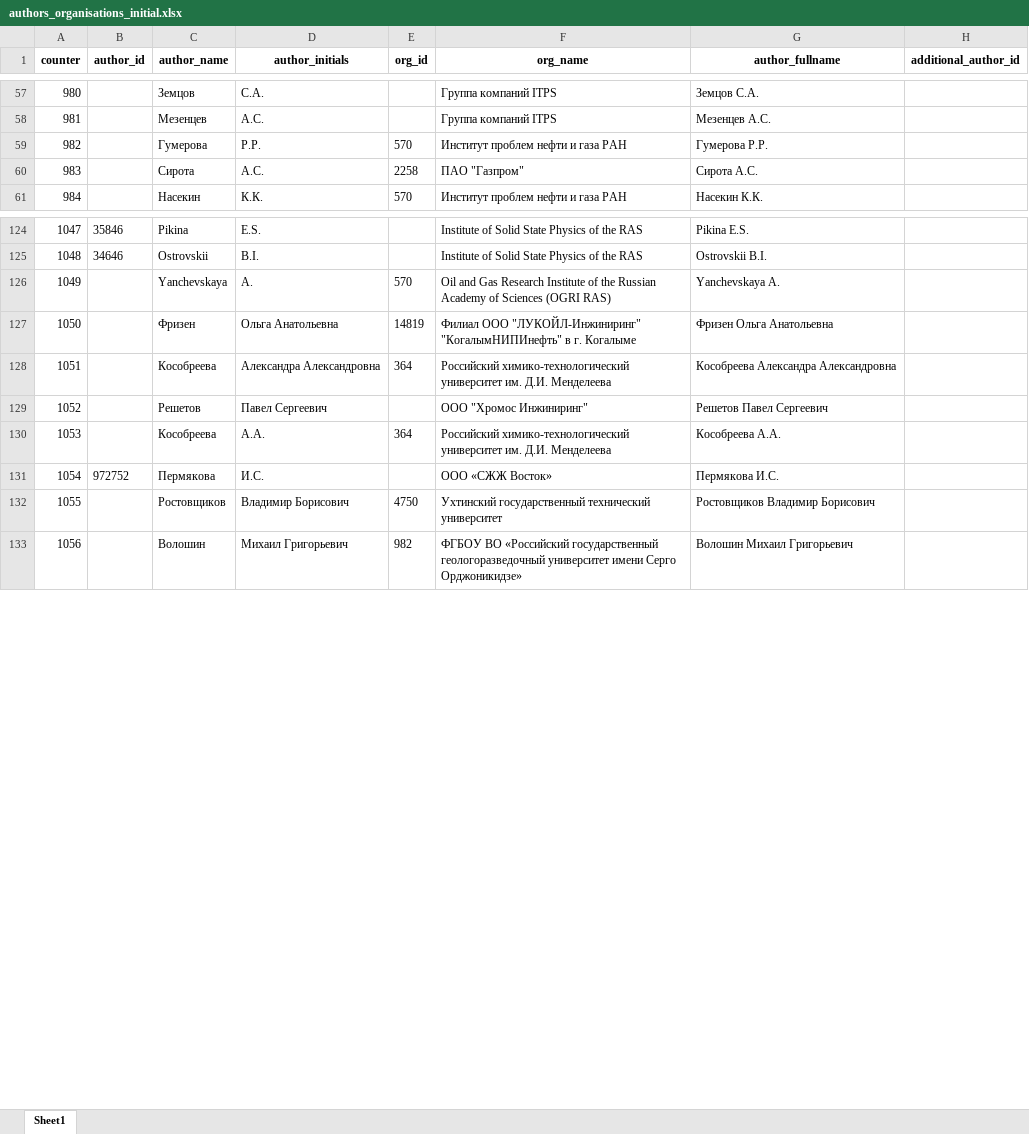
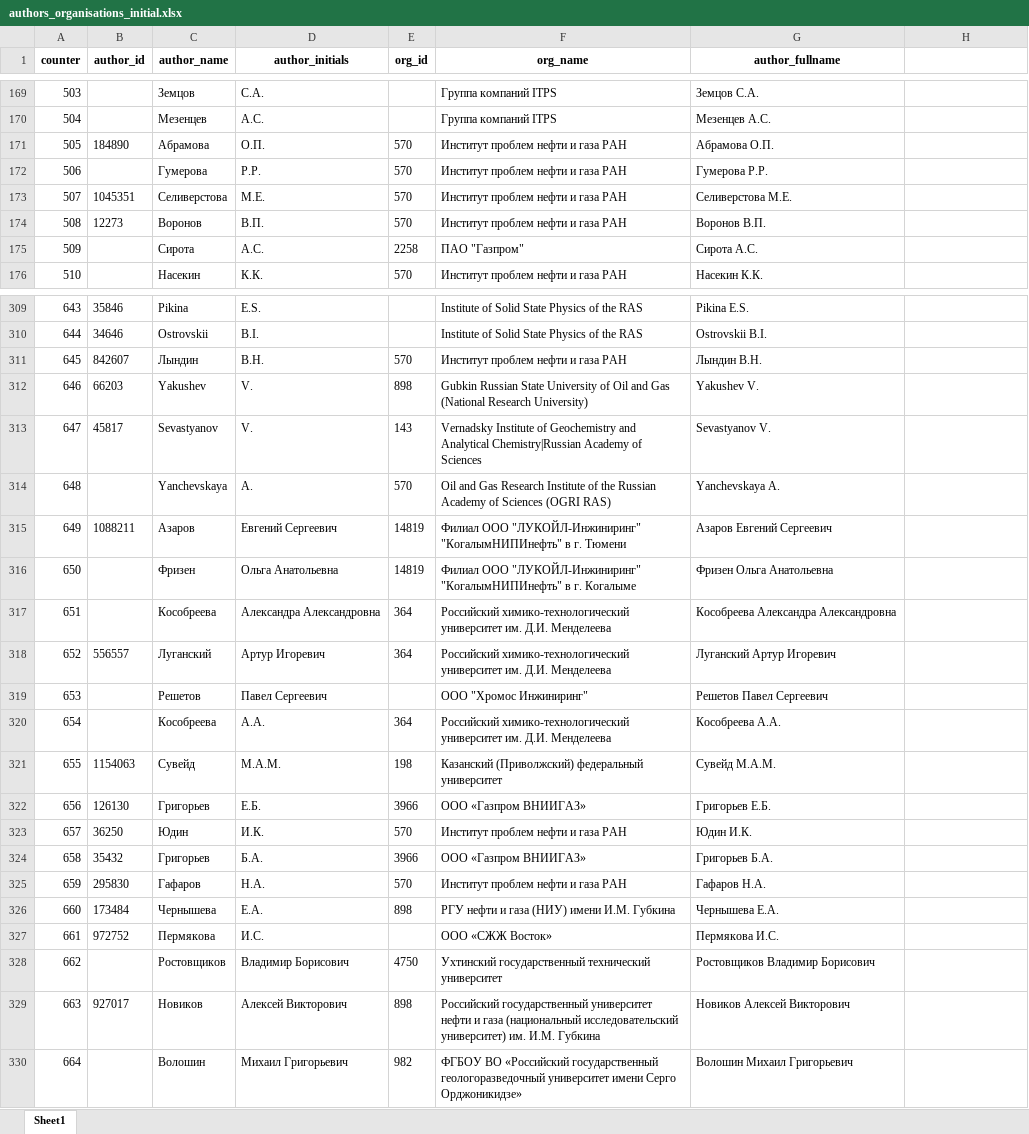
Before and after one commit to FrontendPony/XML-parser, an Excel workbook: parsers_two_table/authors_organisations_initial.xlsx, sheet Sheet1, drawn as a sheet; only a part is shown, gaps mark what is left out; values as stored, in another font and other column widths than the file's, no borders; the diff covers the shown part only; the diff names each change by its address in the sheet, - before the commit and + after, or states it on an @@ line.

```diff
--- a/parsers_two_table/authors_organisations_initial.xlsx (sheet Sheet1)
+++ b/parsers_two_table/authors_organisations_initial.xlsx (sheet Sheet1)
-H1: additional_author_id
+H1: (empty)
@@ column A (counter) renumbered from row 2 down @@
+row 171: 505 | 184890 | Абрамова | О.П. | 570 | Институт проблем нефти и газа РАН | Абрамова О.П.
+row 173: 507 | 1045351 | Селиверстова | М.Е. | 570 | Институт проблем нефти и газа РАН | Селиверстова М.Е.
+row 174: 508 | 12273 | Воронов | В.П. | 570 | Институт проблем нефти и газа РАН | Воронов В.П.
+row 311: 645 | 842607 | Лындин | В.Н. | 570 | Институт проблем нефти и газа РАН | Лындин В.Н.
+row 312: 646 | 66203 | Yakushev | V. | 898 | Gubkin Russian State University of Oil and Gas (National Research University) | Yakushev V.
+row 313: 647 | 45817 | Sevastyanov | V. | 143 | Vernadsky Institute of Geochemistry and Analytical Chemistry|Russian Academy of Sciences | Sevastyanov V.
+row 315: 649 | 1088211 | Азаров | Евгений Сергеевич | 14819 | Филиал ООО "ЛУКОЙЛ-Инжиниринг" "КогалымНИПИнефть" в г. Тюмени | Азаров Евгений Сергеевич
+row 318: 652 | 556557 | Луганский | Артур Игоревич | 364 | Российский химико-технологический университет им. Д.И. Менделеева | Луганский Артур Игоревич
+row 321: 655 | 1154063 | Сувейд | М.А.М. | 198 | Казанский (Приволжский) федеральный университет | Сувейд М.А.М.
+row 322: 656 | 126130 | Григорьев | Е.Б. | 3966 | ООО «Газпром ВНИИГАЗ» | Григорьев Е.Б.
+row 323: 657 | 36250 | Юдин | И.К. | 570 | Институт проблем нефти и газа РАН | Юдин И.К.
+row 324: 658 | 35432 | Григорьев | Б.А. | 3966 | ООО «Газпром ВНИИГАЗ» | Григорьев Б.А.
+row 325: 659 | 295830 | Гафаров | Н.А. | 570 | Институт проблем нефти и газа РАН | Гафаров Н.А.
+row 326: 660 | 173484 | Чернышева | Е.А. | 898 | РГУ нефти и газа (НИУ) имени И.М. Губкина | Чернышева Е.А.
+row 329: 663 | 927017 | Новиков | Алексей Викторович | 898 | Российский государственный университет нефти и газа (национальный исследовательский университет) им. И.М. Губкина | Новиков Алексей Викторович
```
Also changed, not shown: 185 added rows elsewhere in this sheet, article.xlsx, authors_ref.xlsx, 33 other files.
